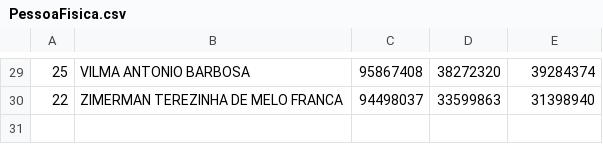
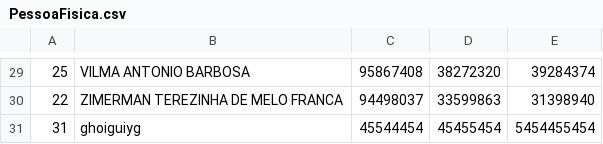
Before and after one commit to M4NS0/homeworks, a CSV file: Java/cliente-servidor/exercicio-manipulacao-arquivo-2-refatorado/out/production/exercicio-manipulacao-arquivo-2-refatorado/assets/new/PessoaFisica.csv, drawn as a sheet; only a part is shown, gaps mark what is left out; the diff names each change by its address in the sheet, - before the commit and + after, or states it on an @@ line.

```diff
--- a/Java/cliente-servidor/exercicio-manipulacao-arquivo-2-refatorado/out/production/exercicio-manipulacao-arquivo-2-refatorado/assets/new/PessoaFisica.csv
+++ b/Java/cliente-servidor/exercicio-manipulacao-arquivo-2-refatorado/out/production/exercicio-manipulacao-arquivo-2-refatorado/assets/new/PessoaFisica.csv
+row 31: 31 | ghoiguiyg | 45544454 | 45455454 | 5454455454
```
Also changed, not shown: 2 other files.
